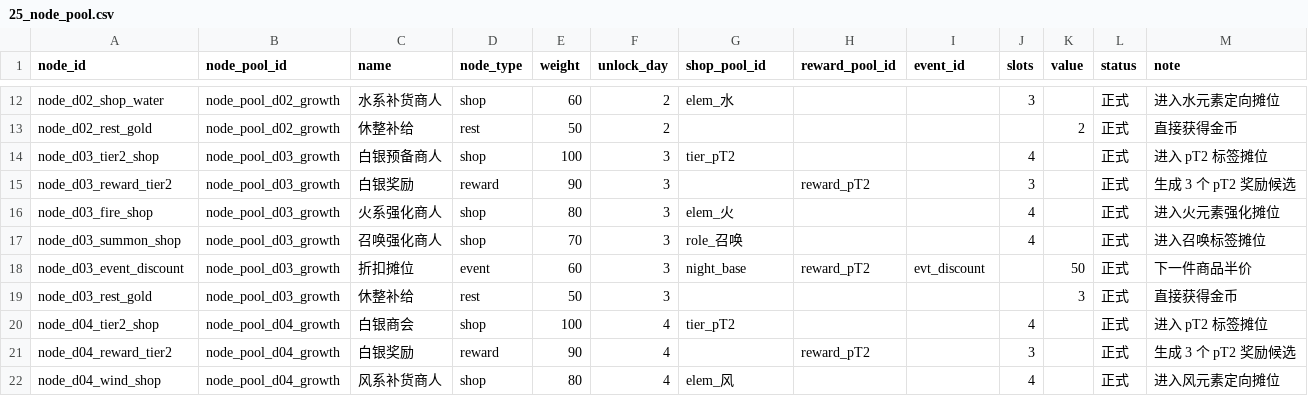
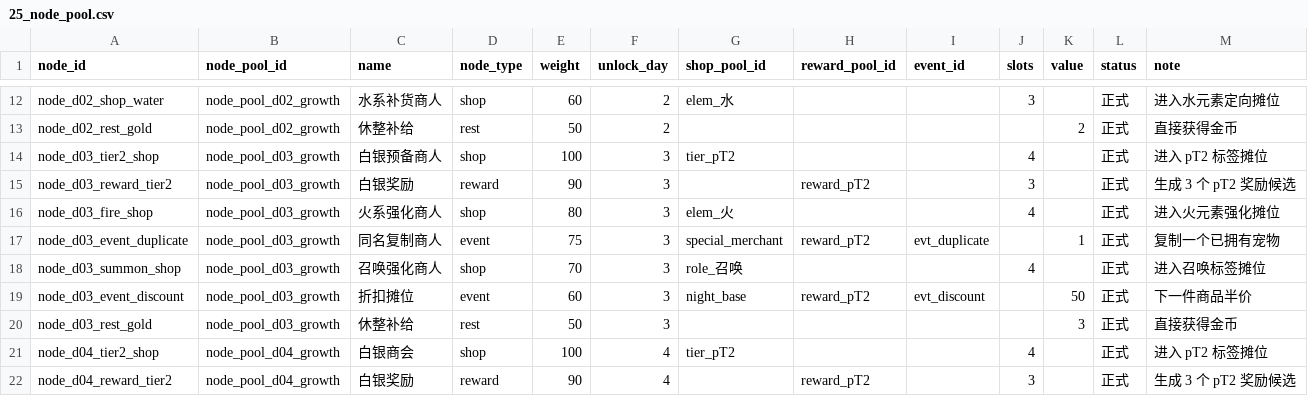
Before and after one commit to jyf0330/ysbzs, a CSV file: data/csv/25_node_pool.csv, drawn as a sheet; only a part is shown, gaps mark what is left out; the shorter side is filled out with more unchanged rows; the diff names each change by its address in the sheet, - before the commit and + after, or states it on an @@ line.

```diff
--- a/data/csv/25_node_pool.csv
+++ b/data/csv/25_node_pool.csv
+row 17: node_d03_event_duplicate | node_pool_d03_growth | 同名复制商人 | event | 75 | 3 | special_merchant | reward_pT2 | evt_duplicate |  | 1 | 正式 | 复制一个已拥有宠物
```
Also changed, not shown: data/csv/05_events.csv, 8 other files.
